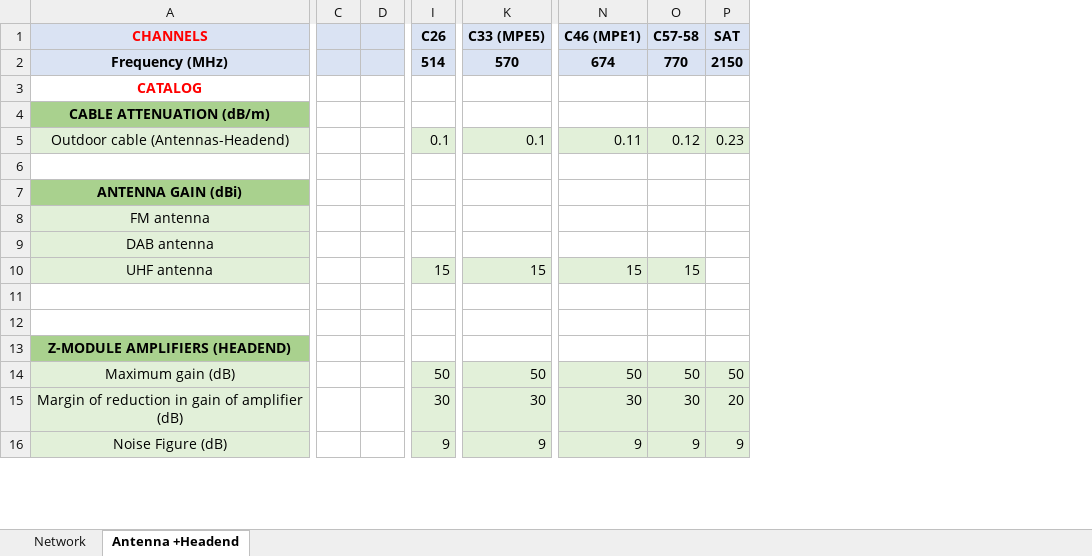
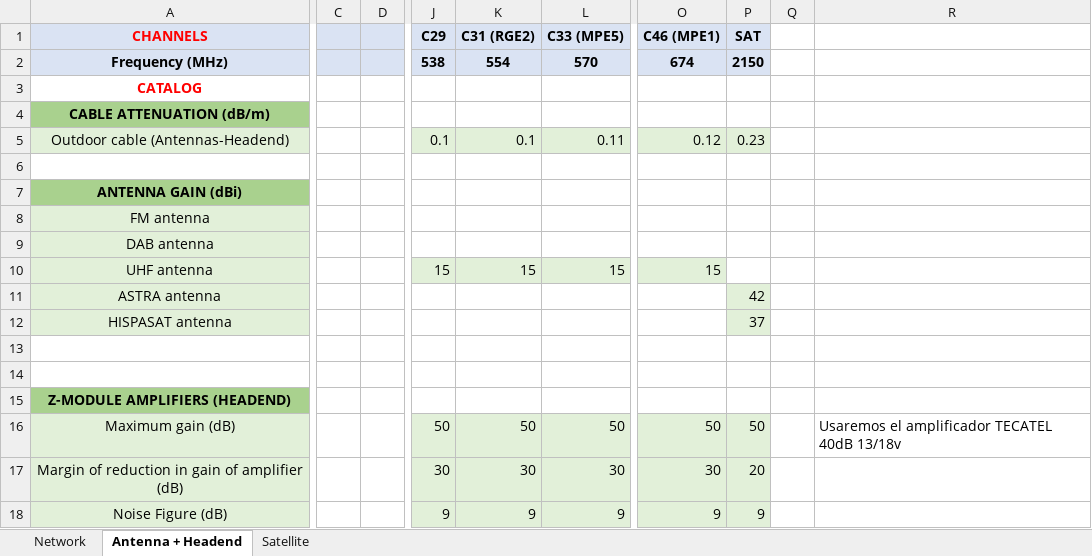
Before and after one commit to ARNTM/Todo_MUIT, an Excel workbook: 3C/ITSIT/CTI3.xlsx, sheet Antenna + Headend, drawn as a sheet; only a part is shown, gaps mark what is left out; values as stored, in another font and other column widths than the file's, no borders; removed rows and columns are numbered as before the commit, all else as after; rows hold the shown columns only; the diff covers the shown part only; the diff names each change by its address in the sheet, - before the commit and + after, or states it on an @@ line.

```diff
--- a/3C/ITSIT/CTI3.xlsx (sheet Antenna + Headend)
+++ b/3C/ITSIT/CTI3.xlsx (sheet Antenna + Headend)
-sheet tab: Antenna +Headend
+sheet tab: Antenna + Headend
+sheet tab: Satellite
-column C, empty
-column D, empty
+column C, empty
+column D, empty
-column I (C26), rows 2-16: 514 |  |  | 0.1 |  |  |  |  | 15 |  |  |  | 50 | 30 | 9
+column J (C29), rows 2-10: 538 |  |  | 0.1 |  |  |  |  | 15; rows 16-18: 50 | 30 | 9
+column K (C31 (RGE2)), rows 2-10: 554 |  |  | 0.1 |  |  |  |  | 15; rows 16-18: 50 | 30 | 9
-column O (C57-58), rows 2-16: 770 |  |  | 0.12 |  |  |  |  | 15 |  |  |  | 50 | 30 | 9
+column Q, empty
+column R, row 16: Usaremos el amplificador TECATEL 40dB 13/18v
-L5 (C33 (MPE5)): 0.1
+L5 (C33 (MPE5)): 0.11
-O5 (C46 (MPE1)): 0.11
+O5 (C46 (MPE1)): 0.12
-row 11: (empty)
+row 11: ASTRA antenna |  |  |  |  |  |  | 42
-A11 fill: none
+A11 fill: #E2F0D9
-P11 fill: none
+P11 fill: #E2F0D9
+row 12: HISPASAT antenna |  |  |  |  |  |  | 37
+row 13: (empty)
```
Also changed, not shown: 46 added rows, 5 edited cells and cell formats elsewhere in this sheet, sheet Network, formulas that keep their value.
